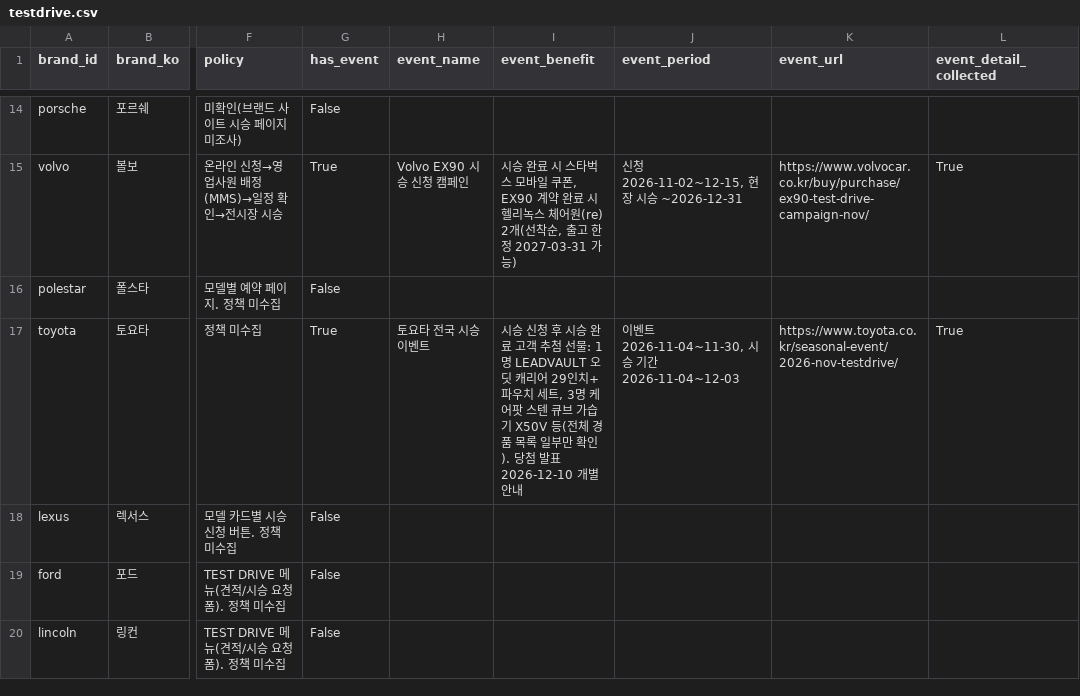
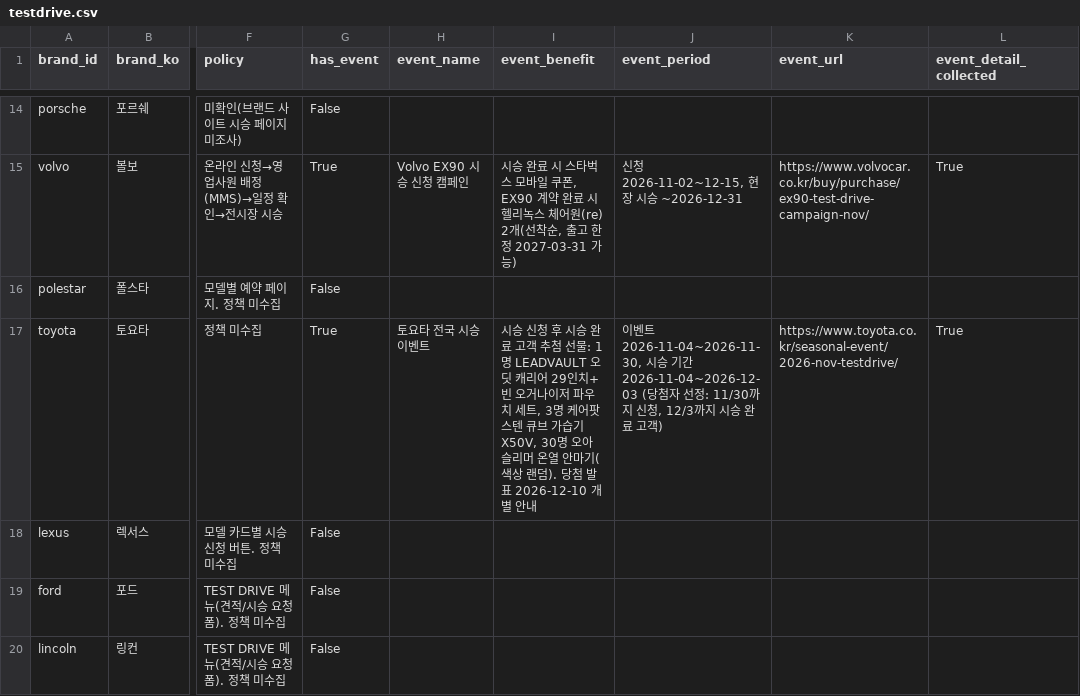
Before and after one commit to period317/car-db, a CSV file: data/unified/testdrive.csv, drawn as a sheet; only a part is shown, gaps mark what is left out; the diff names each change by its address in the sheet, - before the commit and + after, or states it on an @@ line.

```diff
--- a/data/unified/testdrive.csv
+++ b/data/unified/testdrive.csv
-I17 (event_benefit): …29인치+파우치 세트, 3명 케어팟 스텐 큐브 가습기 X50V 등(전체 경품 목록 일부만 확인). 당첨…
+I17 (event_benefit): …29인치+빈 오거나이저 파우치 세트, 3명 케어팟 스텐 큐브 가습기 X50V, 30명 오아 슬리머 온열 안마기(색상 랜덤). 당첨…
-J17 (event_period): …트 2026-11-04~11-30, 시승 기간 2026-11-04~12-03
+J17 (event_period): …트 2026-11-04~2026-11-30, 시승 기간 2026-11-04~2026-12-03 (당첨자 선정: 11/30까지 신청, 12/3까지 시승 완료 고객)
```
Also changed, not shown: data/unified/benefits.csv, 25 other files.
